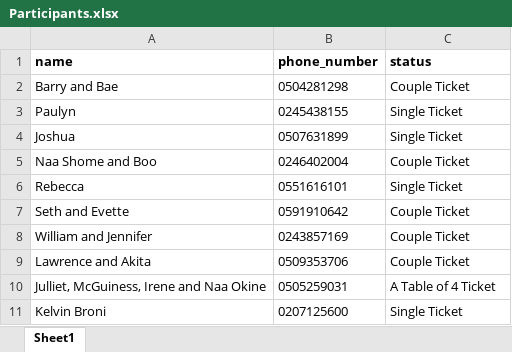
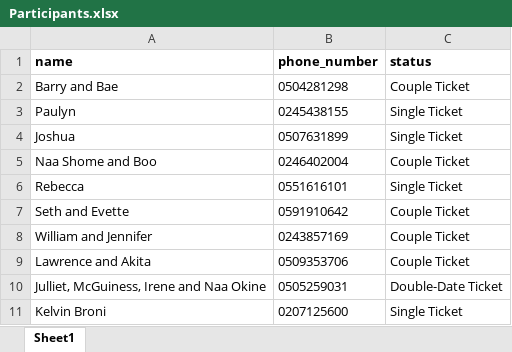
Before and after one commit to Gaius-1/QRcode-Ticketing-System, an Excel workbook: assets/Participants.xlsx, sheet Sheet1, drawn as a sheet; values as stored, in another font and other column widths than the file's, no borders; the diff names each change by its address in the sheet, - before the commit and + after, or states it on an @@ line.

Commit message:
include asset

```diff
--- a/assets/Participants.xlsx (sheet Sheet1)
+++ b/assets/Participants.xlsx (sheet Sheet1)
-C10 (status): A Table of 4 Ticket
+C10 (status): Double-Date Ticket
```
Also changed, not shown: assets/Approved_Guests.xlsx, 1 other file.
